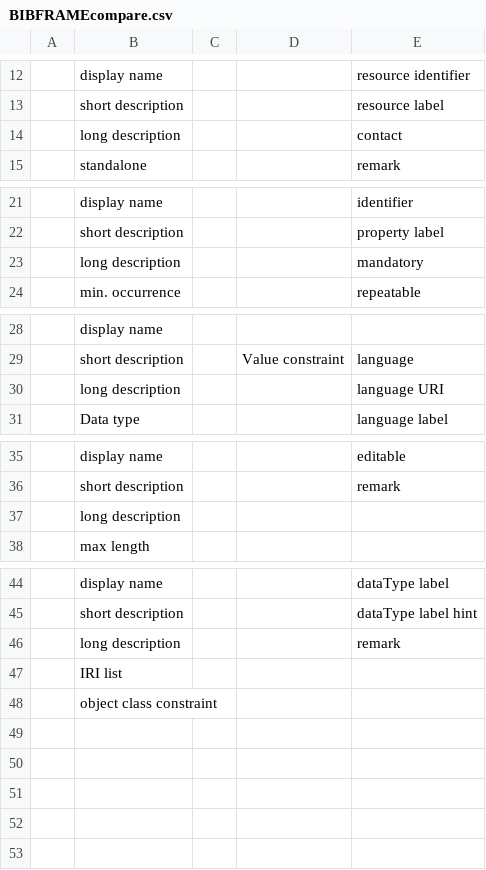
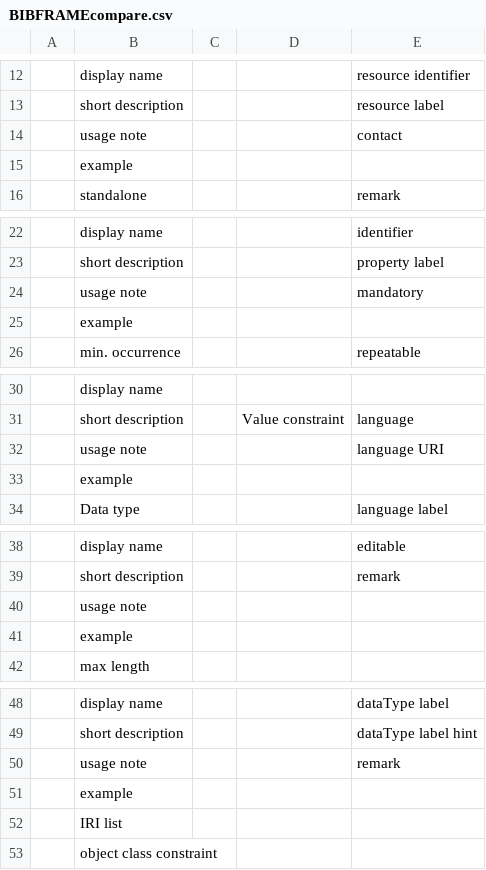
Before and after one commit to kcoyle/RDF-AP, a CSV file: BIBFRAMEcompare.csv, drawn as a sheet; only a part is shown, gaps mark what is left out; addresses are those after the commit; the diff names each change by its address in the sheet, - before the commit and + after, or states it on an @@ line.

```diff
--- a/BIBFRAMEcompare.csv
+++ b/BIBFRAMEcompare.csv
-B14: long description
+B14: usage note
+row 15:  | example
-B24: long description
+B24: usage note
+row 25:  | example
-B32: long description
+B32: usage note
+row 33:  | example
-B40: long description
+B40: usage note
+row 41:  | example
-B50: long description
+B50: usage note
+row 51:  | example
```
Also changed, not shown: schemaList.csv, 1 other file.
